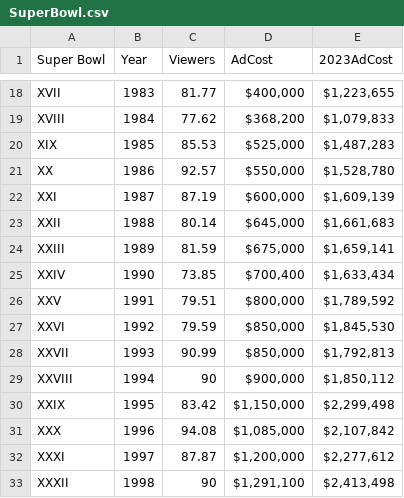
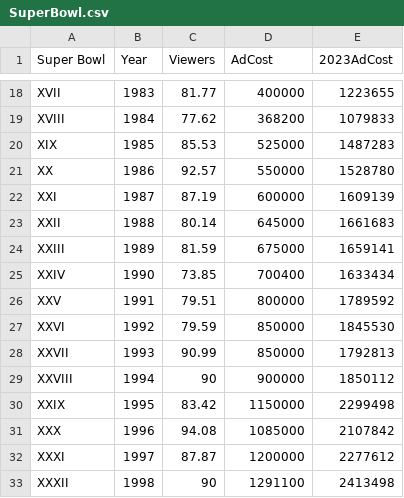
Before and after one commit to jafox11/MS282, a CSV file: SuperBowl.csv, drawn as a sheet; only a part is shown, gaps mark what is left out; the diff covers the shown part only; the diff names each change by its address in the sheet, - before the commit and + after, or states it on an @@ line.

```diff
--- a/SuperBowl.csv
+++ b/SuperBowl.csv
-D18 (AdCost): $400,000
+D18 (AdCost): 400000
-E18 (2023AdCost): $1,223,655
+E18 (2023AdCost): 1223655
-D19 (AdCost): $368,200
+D19 (AdCost): 368200
-E19 (2023AdCost): $1,079,833
+E19 (2023AdCost): 1079833
-D20 (AdCost): $525,000
+D20 (AdCost): 525000
-E20 (2023AdCost): $1,487,283
+E20 (2023AdCost): 1487283
-D21 (AdCost): $550,000
+D21 (AdCost): 550000
-E21 (2023AdCost): $1,528,780
+E21 (2023AdCost): 1528780
-D22 (AdCost): $600,000
+D22 (AdCost): 600000
-E22 (2023AdCost): $1,609,139
+E22 (2023AdCost): 1609139
-D23 (AdCost): $645,000
+D23 (AdCost): 645000
-E23 (2023AdCost): $1,661,683
+E23 (2023AdCost): 1661683
-D24 (AdCost): $675,000
+D24 (AdCost): 675000
-E24 (2023AdCost): $1,659,141
+E24 (2023AdCost): 1659141
-D25 (AdCost): $700,400
+D25 (AdCost): 700400
-E25 (2023AdCost): $1,633,434
+E25 (2023AdCost): 1633434
-D26 (AdCost): $800,000
+D26 (AdCost): 800000
-E26 (2023AdCost): $1,789,592
+E26 (2023AdCost): 1789592
-D27:D28 (AdCost): $850,000
+D27:D28 (AdCost): 850000
-E27 (2023AdCost): $1,845,530
+E27 (2023AdCost): 1845530
-E28 (2023AdCost): $1,792,813
+E28 (2023AdCost): 1792813
-D29 (AdCost): $900,000
+D29 (AdCost): 900000
-E29 (2023AdCost): $1,850,112
+E29 (2023AdCost): 1850112
-D30 (AdCost): $1,150,000
+D30 (AdCost): 1150000
-E30 (2023AdCost): $2,299,498
+E30 (2023AdCost): 2299498
-D31 (AdCost): $1,085,000
+D31 (AdCost): 1085000
-E31 (2023AdCost): $2,107,842
+E31 (2023AdCost): 2107842
-D32 (AdCost): $1,200,000
+D32 (AdCost): 1200000
-E32 (2023AdCost): $2,277,612
+E32 (2023AdCost): 2277612
-D33 (AdCost): $1,291,100
+D33 (AdCost): 1291100
-E33 (2023AdCost): $2,413,498
+E33 (2023AdCost): 2413498
```
Also changed, not shown: 83 edited cells elsewhere in this file.
